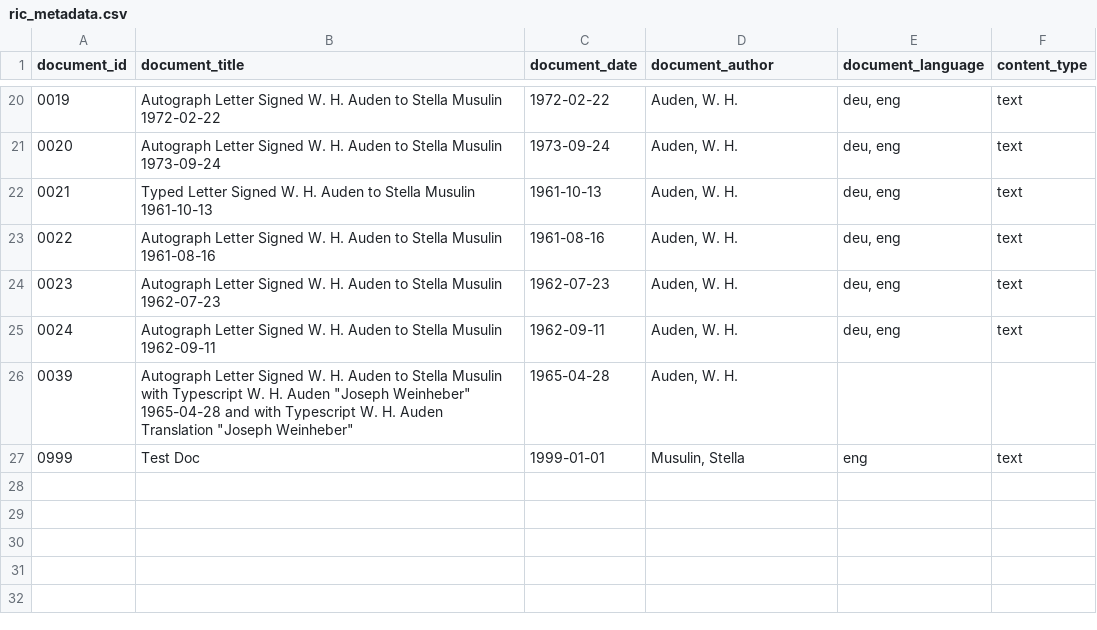
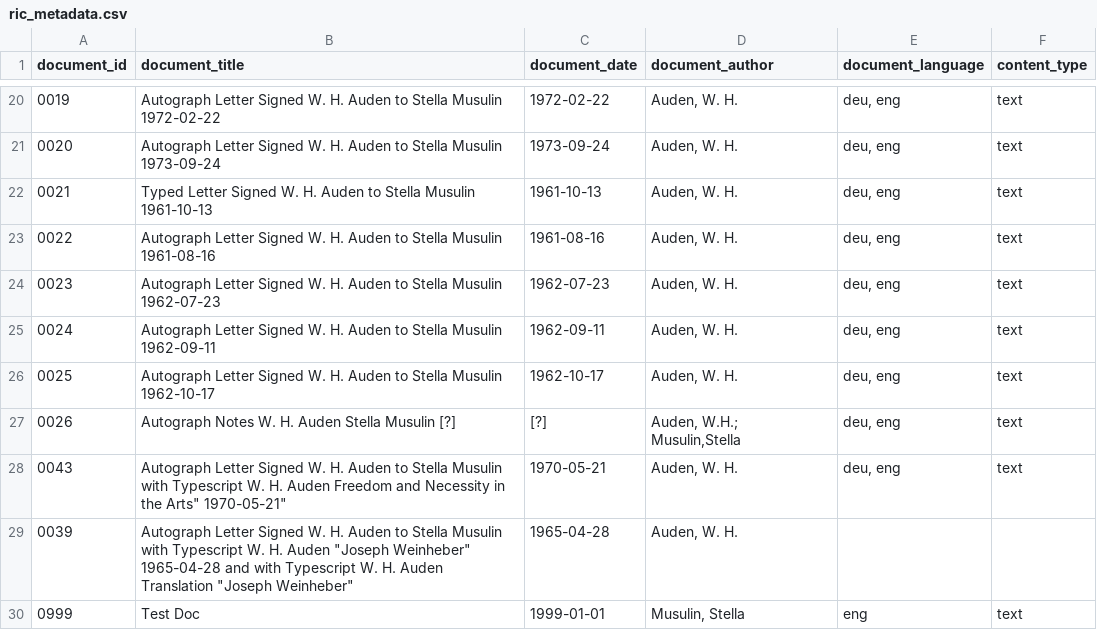
Before and after one commit to Auden-Musulin-Papers/amp-auden-musulin-papers, a CSV file: data/ric_metadata/ric_metadata.csv, drawn as a sheet; only a part is shown, gaps mark what is left out.

```diff
--- a/data/ric_metadata/ric_metadata.csv
+++ b/data/ric_metadata/ric_metadata.csv
@@ -25,2 +25,5 @@ document_id,document_title,document_date,document_author,document_language,conte
 0024,"Autograph Letter Signed W. H. Auden to Stella Musulin 1962-09-11",1962-09-11,"Auden, W. H.","deu, eng",text
+0025,"Autograph Letter Signed W. H. Auden to Stella Musulin 1962-10-17",1962-10-17,"Auden, W. H.","deu, eng",text
+0026,"Autograph Notes W. H. Auden Stella Musulin [?]",[?],"Auden, W.H.; Musulin,Stella","deu, eng", text
+0043,"Autograph Letter Signed W. H. Auden to Stella Musulin with Typescript W. H. Auden "Freedom and Necessity in the Arts" 1970-05-21",1970-05-21,"Auden, W. H.","deu, eng", text
 0039,"Autograph Letter Signed W. H. Auden to Stella Musulin with Typescript W. H. Auden ""Joseph Weinheber"" 1965-04-28 and with Typescript W. H. Auden Translation ""Joseph Weinheber""",1965-04-28,"Auden, W. H.",,
```
Also changed, not shown: 3 other files.
